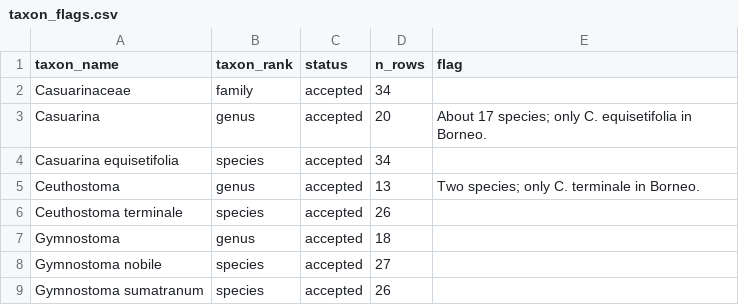
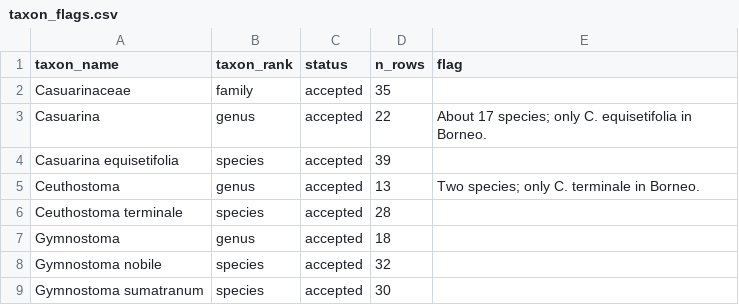
Before and after one commit to hrlai/MYtraits.build, a CSV file: data/Pungga_1996/raw/taxon_flags.csv, drawn as a sheet.

```diff
--- a/data/Pungga_1996/raw/taxon_flags.csv
+++ b/data/Pungga_1996/raw/taxon_flags.csv
@@ -1,9 +1,9 @@
 taxon_name,taxon_rank,status,n_rows,flag
-Casuarinaceae,family,accepted,34,
-Casuarina,genus,accepted,20,About 17 species; only C. equisetifolia in Borneo.
-Casuarina equisetifolia,species,accepted,34,
+Casuarinaceae,family,accepted,35,
+Casuarina,genus,accepted,22,About 17 species; only C. equisetifolia in Borneo.
+Casuarina equisetifolia,species,accepted,39,
 Ceuthostoma,genus,accepted,13,Two species; only C. terminale in Borneo.
-Ceuthostoma terminale,species,accepted,26,
+Ceuthostoma terminale,species,accepted,28,
 Gymnostoma,genus,accepted,18,
-Gymnostoma nobile,species,accepted,27,
-Gymnostoma sumatranum,species,accepted,26,
+Gymnostoma nobile,species,accepted,32,
+Gymnostoma sumatranum,species,accepted,30,
```
Also changed, not shown: data/Pungga_1996/data.csv, data/Pungga_1996/raw/trait_data.csv, 3 other files.
